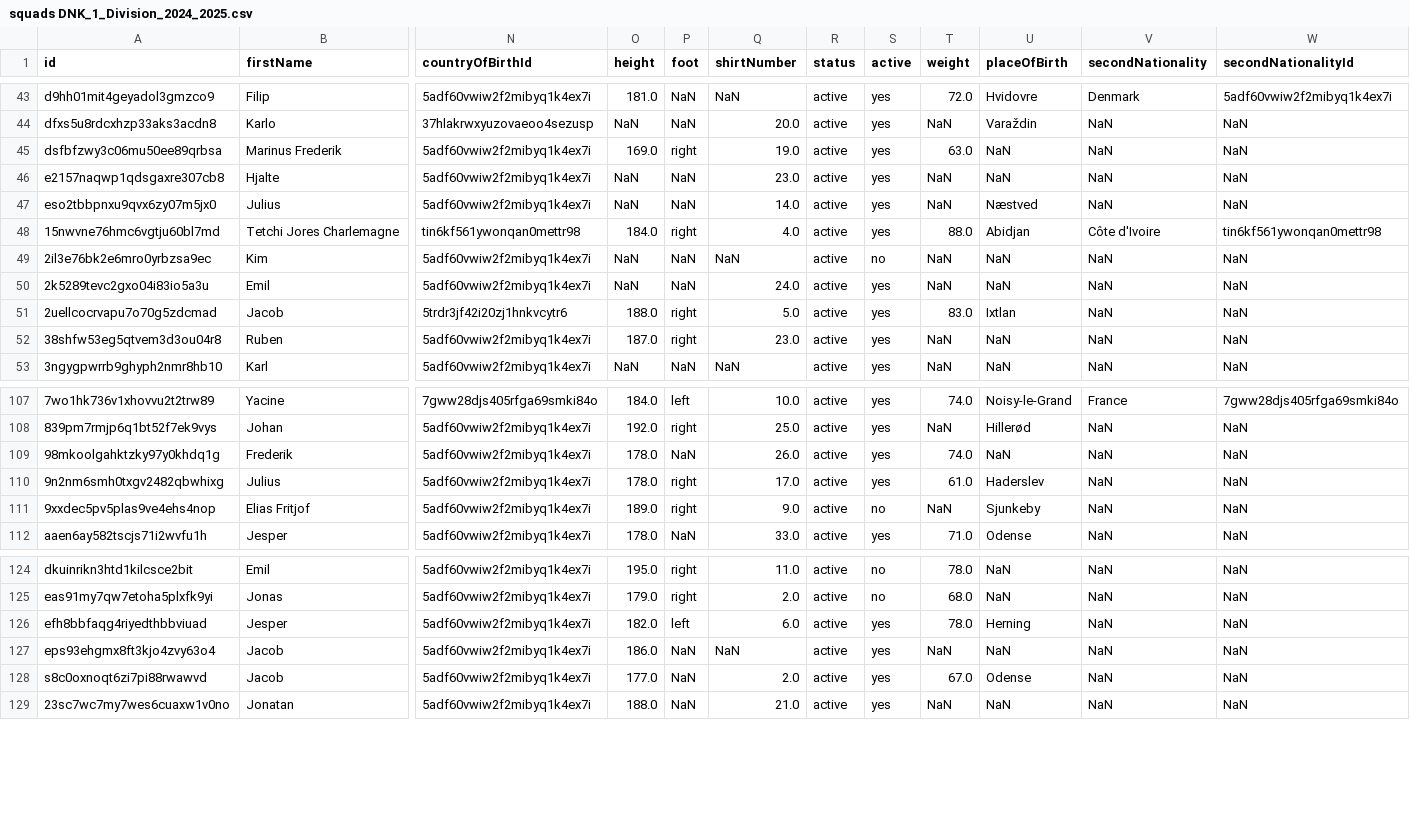
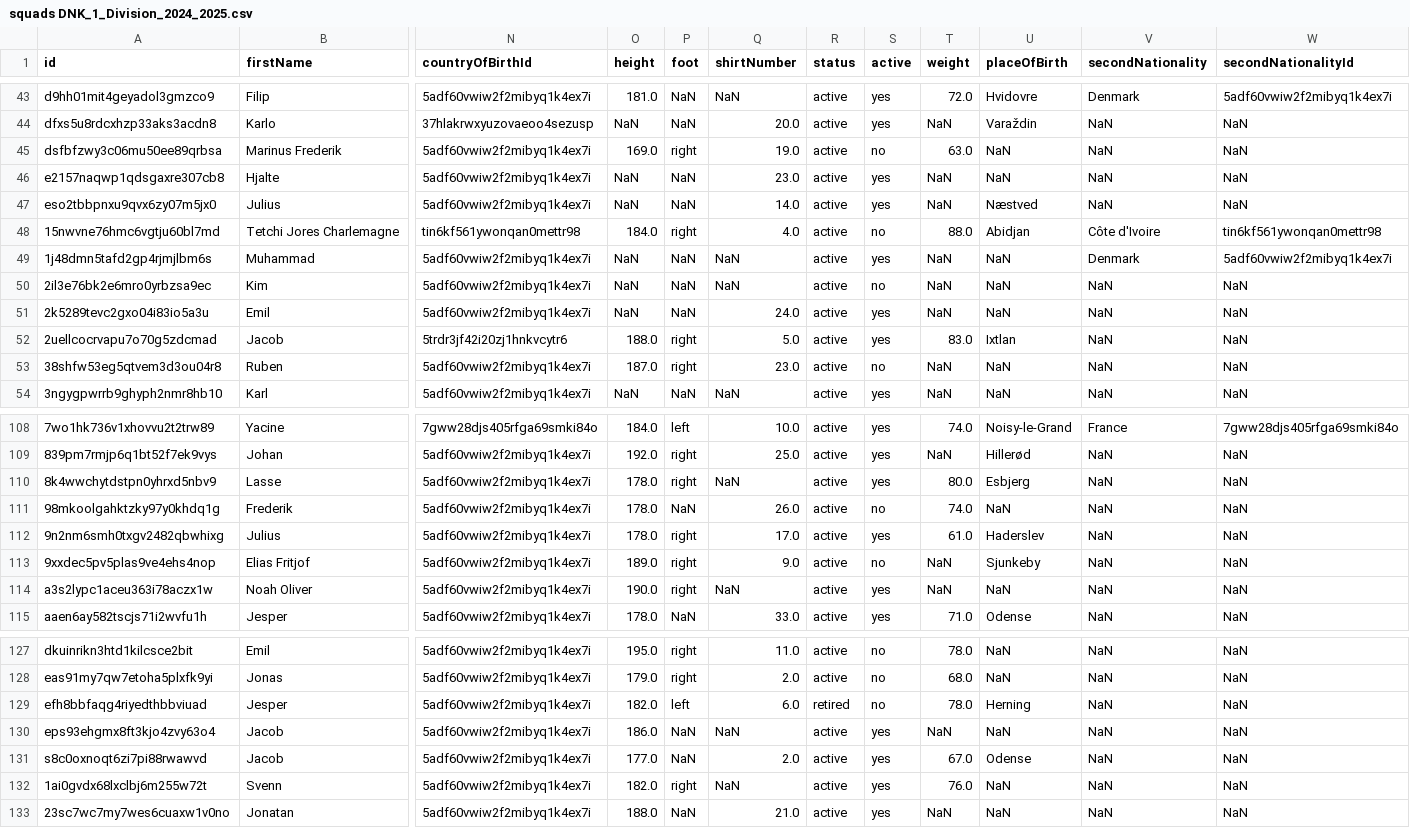
Before and after one commit to AC-Horsens/AC-Horsens-First-Team, a CSV file: DNK_1_Division_2024_2025/squads DNK_1_Division_2024_2025.csv, drawn as a sheet; only a part is shown, gaps mark what is left out; addresses are those after the commit; rows hold the shown columns only; the diff covers the shown part only; the diff names each change by its address in the sheet, - before the commit and + after, or states it on an @@ line.

```diff
--- a/DNK_1_Division_2024_2025/squads DNK_1_Division_2024_2025.csv
+++ b/DNK_1_Division_2024_2025/squads DNK_1_Division_2024_2025.csv
-S45 (active): yes
+S45 (active): no
-S48 (active): yes
+S48 (active): no
+row 49: 1j48dmn5tafd2gp4rjmjlbm6s | Muhammad | 5adf60vwiw2f2mibyq1k4ex7i | NaN | NaN | NaN | active | yes | NaN | NaN | Denmark | 5adf60vwiw2f2mibyq1k4ex7i
-S53 (active): yes
+S53 (active): no
+row 110: 8k4wwchytdstpn0yhrxd5nbv9 | Lasse | 5adf60vwiw2f2mibyq1k4ex7i | 178.0 | right | NaN | active | yes | 80.0 | Esbjerg | NaN | NaN
-S111 (active): yes
+S111 (active): no
+row 114: a3s2lypc1aceu363i78aczx1w | Noah Oliver | 5adf60vwiw2f2mibyq1k4ex7i | 190.0 | right | NaN | active | yes | NaN | NaN | NaN | NaN
-R129 (status): active
+R129 (status): retired
-S129 (active): yes
+S129 (active): no
+row 132: 1ai0gvdx68lxclbj6m255w72t | Svenn | 5adf60vwiw2f2mibyq1k4ex7i | 182.0 | right | NaN | active | yes | 76.0 | NaN | NaN | NaN
```
Also changed, not shown: 1 added row, 1 moved row and 6 edited cells elsewhere in this file, DNK_1_Division_2024_2025/Esbjerg/Esbjerg_xg_data.csv, DNK_1_Division_2024_2025/Hillerød/Hillerød_xg_data.csv, 18 other files.
